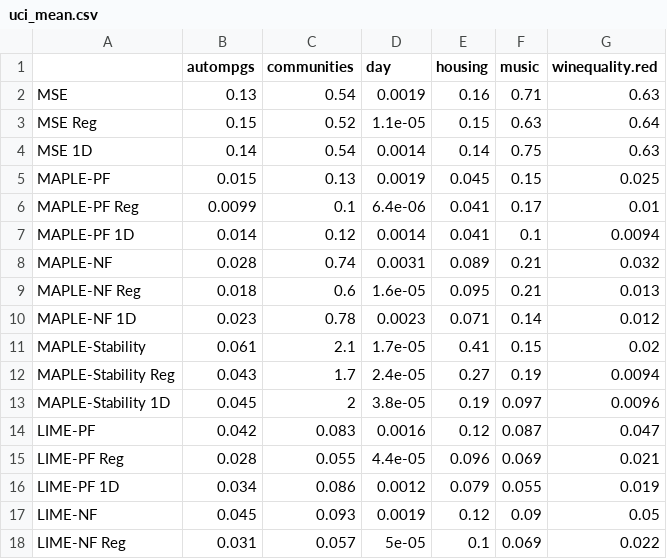
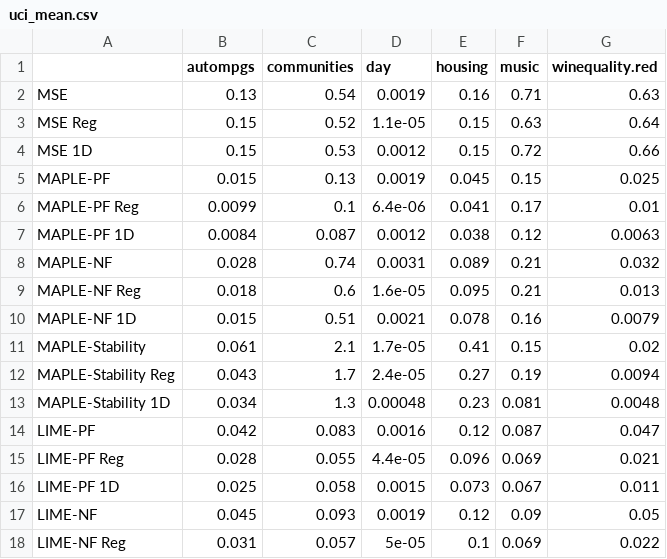
Before and after one commit to GDPlumb/ExpO, a CSV file: UCI-compare/uci_mean.csv, drawn as a sheet; only a part is shown; the diff covers the shown part only.

```diff
--- a/UCI-compare/uci_mean.csv
+++ b/UCI-compare/uci_mean.csv
@@ -3,15 +3,15 @@
 "MSE Reg",0.15,0.52,1.1e-05,0.15,0.63,0.64
-"MSE 1D",0.14,0.54,0.0014,0.14,0.75,0.63
+"MSE 1D",0.15,0.53,0.0012,0.15,0.72,0.66
 "MAPLE-PF",0.015,0.13,0.0019,0.045,0.15,0.025
 "MAPLE-PF Reg",0.0099,0.1,6.4e-06,0.041,0.17,0.01
-"MAPLE-PF 1D",0.014,0.12,0.0014,0.041,0.1,0.0094
+"MAPLE-PF 1D",0.0084,0.087,0.0012,0.038,0.12,0.0063
 "MAPLE-NF",0.028,0.74,0.0031,0.089,0.21,0.032
 "MAPLE-NF Reg",0.018,0.6,1.6e-05,0.095,0.21,0.013
-"MAPLE-NF 1D",0.023,0.78,0.0023,0.071,0.14,0.012
+"MAPLE-NF 1D",0.015,0.51,0.0021,0.078,0.16,0.0079
 "MAPLE-Stability",0.061,2.1,1.7e-05,0.41,0.15,0.02
 "MAPLE-Stability Reg",0.043,1.7,2.4e-05,0.27,0.19,0.0094
-"MAPLE-Stability 1D",0.045,2,3.8e-05,0.19,0.097,0.0096
+"MAPLE-Stability 1D",0.034,1.3,0.00048,0.23,0.081,0.0048
 "LIME-PF",0.042,0.083,0.0016,0.12,0.087,0.047
 "LIME-PF Reg",0.028,0.055,4.4e-05,0.096,0.069,0.021
-"LIME-PF 1D",0.034,0.086,0.0012,0.079,0.055,0.019
+"LIME-PF 1D",0.025,0.058,0.0015,0.073,0.067,0.011
 "LIME-NF",0.045,0.093,0.0019,0.12,0.09,0.05
```
Also changed, not shown: 11 edited cells elsewhere in this file, UCI-LF1D/results_mean.csv, UCI-LF1D/results_sd.csv, 6 other files.
